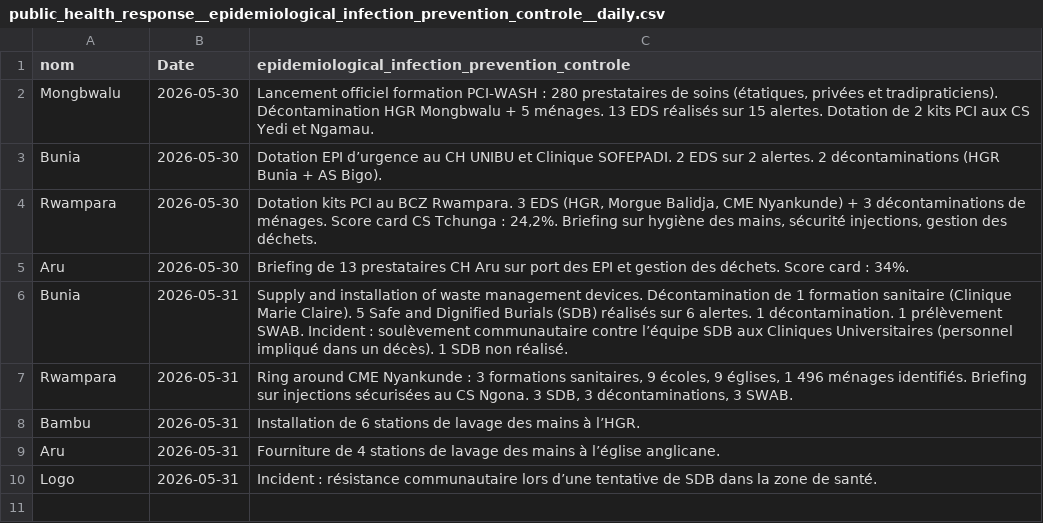
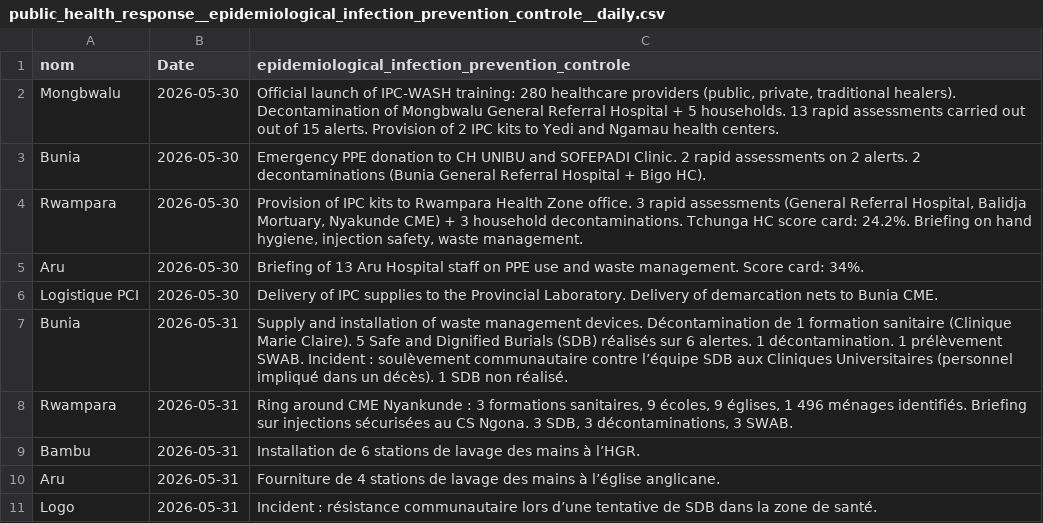
Before and after one commit to INRB-UMIE/BDBV2026-Data, a CSV file: data/public_health_response/processed/public_health_response__epidemiological_infection_prevention_controle__daily.csv, drawn as a sheet.

```diff
--- a/data/public_health_response/processed/public_health_response__epidemiological_infection_prevention_controle__daily.csv
+++ b/data/public_health_response/processed/public_health_response__epidemiological_infection_prevention_controle__daily.csv
@@ -1,6 +1,7 @@
 nom,Date,epidemiological_infection_prevention_controle
-Mongbwalu,2026-05-30,"Lancement officiel formation PCI-WASH : 280 prestataires de soins (étatiques, privées et tradipraticiens). Décontamination HGR Mongbwalu + 5 ménages. 13 EDS réalisés sur 15 alertes. Dotation de 2 kits PCI aux CS Yedi et Ngamau."
-Bunia,2026-05-30,"Dotation EPI d’urgence au CH UNIBU et Clinique SOFEPADI. 2 EDS sur 2 alertes. 2 décontaminations (HGR Bunia + AS Bigo)."
-Rwampara,2026-05-30,"Dotation kits PCI au BCZ Rwampara. 3 EDS (HGR, Morgue Balidja, CME Nyankunde) + 3 décontaminations de ménages. Score card CS Tchunga : 24,2%. Briefing sur hygiène des mains, sécurité injections, gestion des déchets."
-Aru,2026-05-30,"Briefing de 13 prestataires CH Aru sur port des EPI et gestion des déchets. Score card : 34%."
+Mongbwalu,2026-05-30,"Official launch of IPC-WASH training: 280 healthcare providers (public, private, traditional healers). Decontamination of Mongbwalu General Referral Hospital + 5 households. 13 rapid assessments carried out out of 15 alerts. Provision of 2 IPC kits to Yedi and Ngamau health centers."
+Bunia,2026-05-30,"Emergency PPE donation to CH UNIBU and SOFEPADI Clinic. 2 rapid assessments on 2 alerts. 2 decontaminations (Bunia General Referral Hospital + Bigo HC)."
+Rwampara,2026-05-30,"Provision of IPC kits to Rwampara Health Zone office. 3 rapid assessments (General Referral Hospital, Balidja Mortuary, Nyakunde CME) + 3 household decontaminations. Tchunga HC score card: 24.2%. Briefing on hand hygiene, injection safety, waste management."
+Aru,2026-05-30,"Briefing of 13 Aru Hospital staff on PPE use and waste management. Score card: 34%."
+Logistique PCI,2026-05-30,"Delivery of IPC supplies to the Provincial Laboratory. Delivery of demarcation nets to Bunia CME."
 Bunia,2026-05-31,"Supply and installation of waste management devices. Décontamination de 1 formation sanitaire (Clinique Marie Claire). 5 Safe and Dignified Burials (SDB) réalisés sur 6 alertes. 1 décontamination. 1 prélèvement SWAB. Incident : soulèvement communautaire contre l’équipe SDB aux Cliniques Universitaires (personnel impliqué dans un décès). 1 SDB non réalisé."
```
Also changed, not shown: data/public_health_response/processed/public_health_response__epidemiological_Risk_communication_community_engagement__daily.csv, data/public_health_response/processed/public_health_response__epidemiological_case_management__daily.csv, 5 other files.
